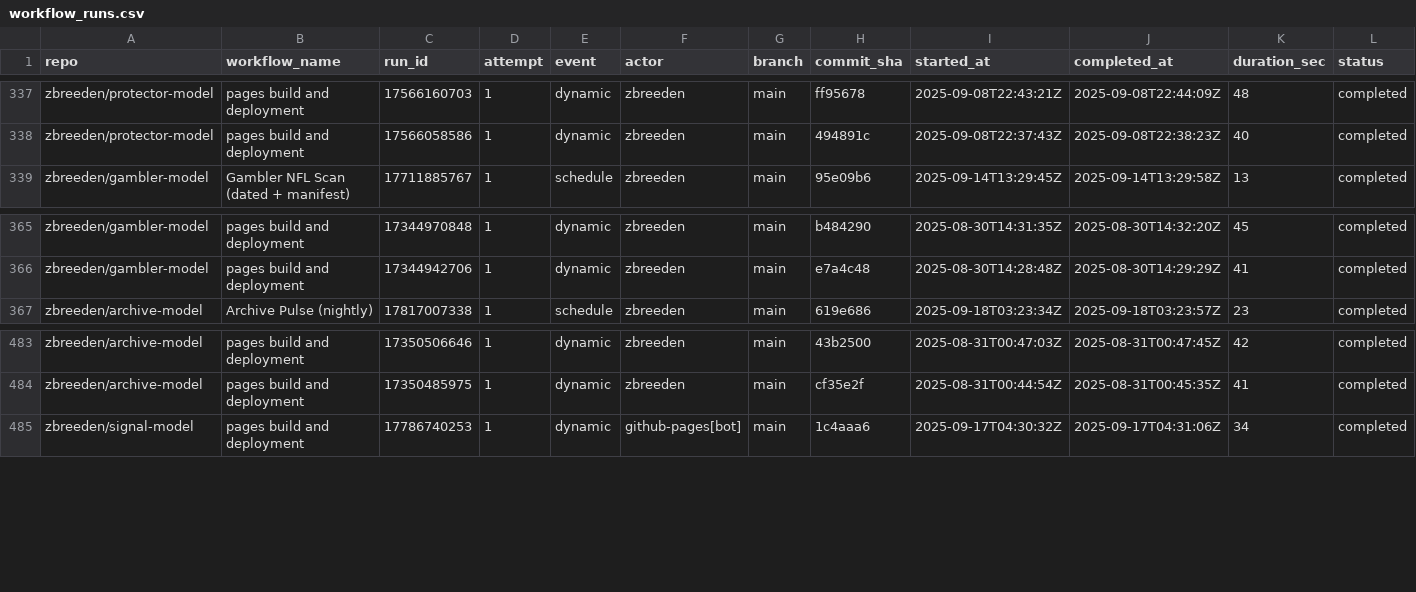
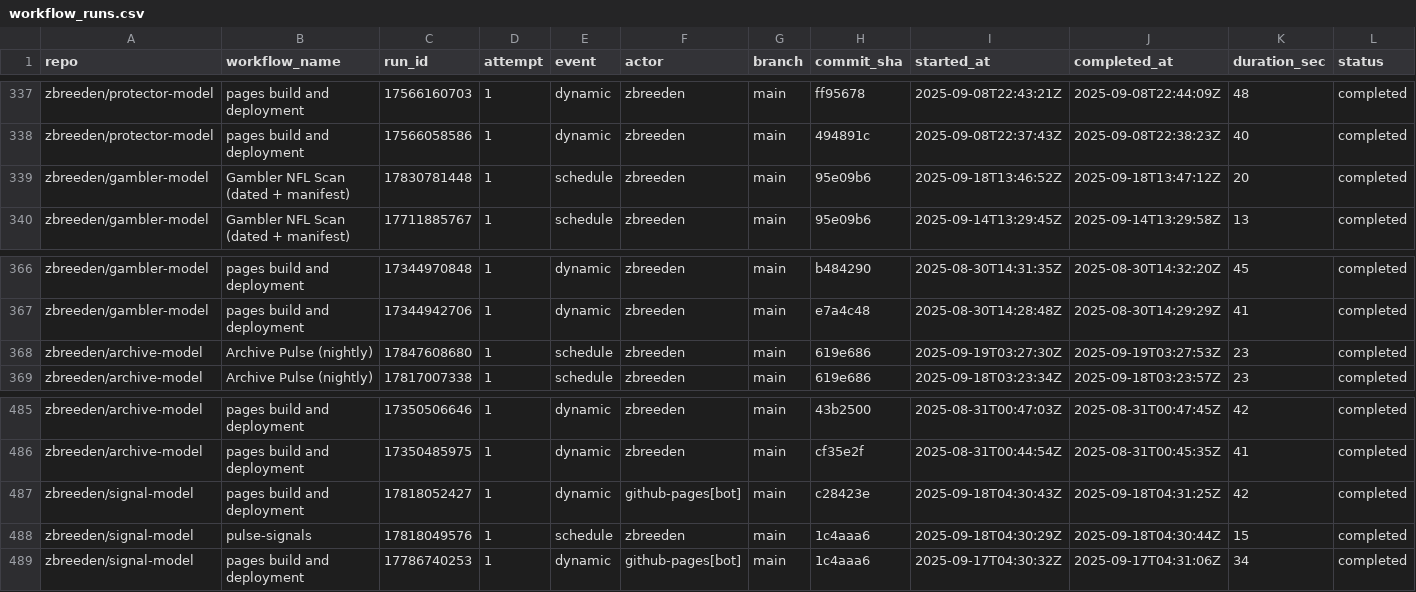
Before and after one commit to zbreeden/launch-model, a CSV file: data/ops/workflow_runs.csv, drawn as a sheet; only a part is shown, gaps mark what is left out; rows hold the shown columns only; the diff names each change by its address in the sheet, - before the commit and + after, or states it on an @@ line.

```diff
--- a/data/ops/workflow_runs.csv
+++ b/data/ops/workflow_runs.csv
+row 339: zbreeden/gambler-model | Gambler NFL Scan (dated + manifest) | 17830781448 | 1 | schedule | zbreeden | main | 95e09b6 | 2025-09-18T13:46:52Z | 2025-09-18T13:47:12Z | 20 | completed
+row 368: zbreeden/archive-model | Archive Pulse (nightly) | 17847608680 | 1 | schedule | zbreeden | main | 619e686 | 2025-09-19T03:27:30Z | 2025-09-19T03:27:53Z | 23 | completed
+row 487: zbreeden/signal-model | pages build and deployment | 17818052427 | 1 | dynamic | github-pages[bot] | main | c28423e | 2025-09-18T04:30:43Z | 2025-09-18T04:31:25Z | 42 | completed
+row 488: zbreeden/signal-model | pulse-signals | 17818049576 | 1 | schedule | zbreeden | main | 1c4aaa6 | 2025-09-18T04:30:29Z | 2025-09-18T04:30:44Z | 15 | completed
```
